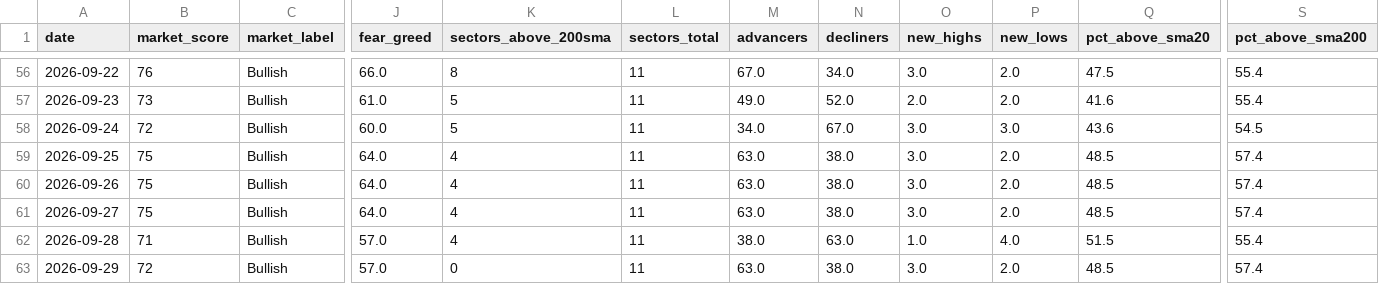
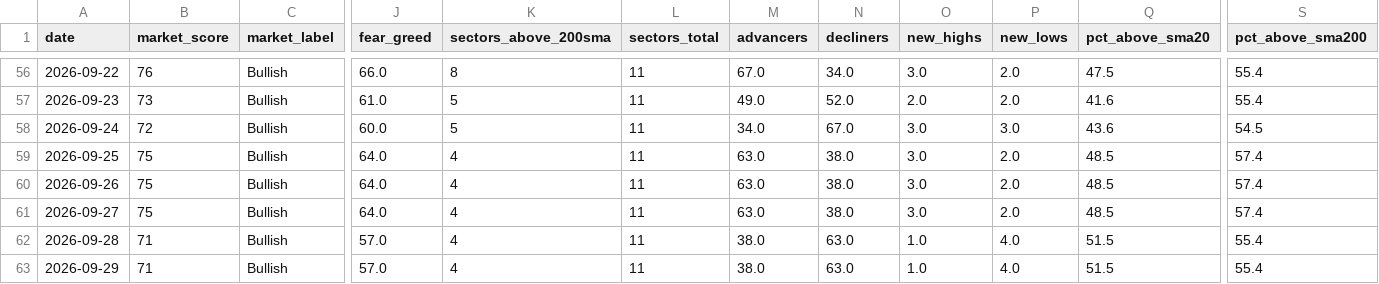
Before and after one commit to agent22793/market-dashboard, a CSV file: data/history.csv, drawn as a sheet; only a part is shown, gaps mark what is left out; the diff names each change by its address in the sheet, - before the commit and + after, or states it on an @@ line.

```diff
--- a/data/history.csv
+++ b/data/history.csv
-B63 (market_score): 72
+B63 (market_score): 71
-K63 (sectors_above_200sma): 0
+K63 (sectors_above_200sma): 4
-M63 (advancers): 63.0
+M63 (advancers): 38.0
-N63 (decliners): 38.0
+N63 (decliners): 63.0
-O63 (new_highs): 3.0
+O63 (new_highs): 1.0
-P63 (new_lows): 2.0
+P63 (new_lows): 4.0
-Q63 (pct_above_sma20): 48.5
+Q63 (pct_above_sma20): 51.5
-S63 (pct_above_sma200): 57.4
+S63 (pct_above_sma200): 55.4
```
Also changed, not shown: 1 other file.
